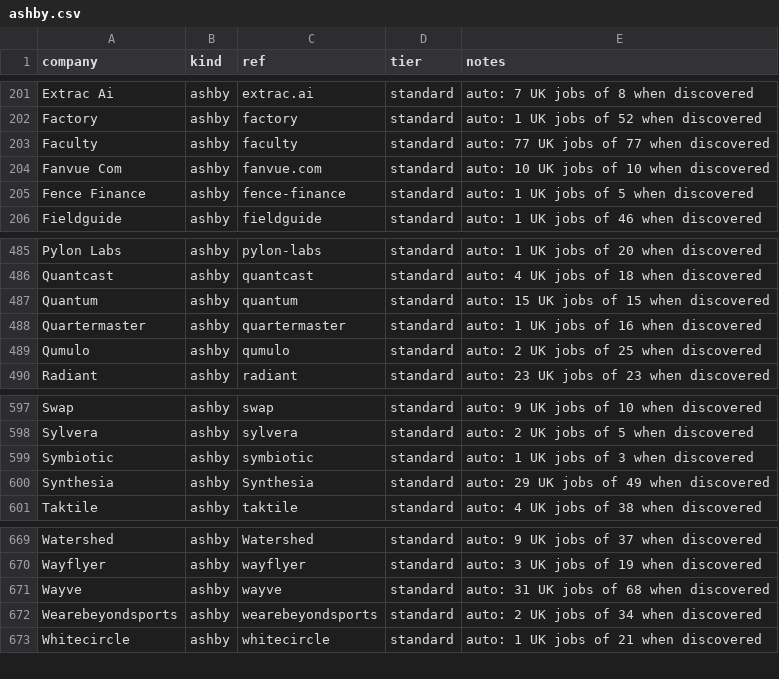
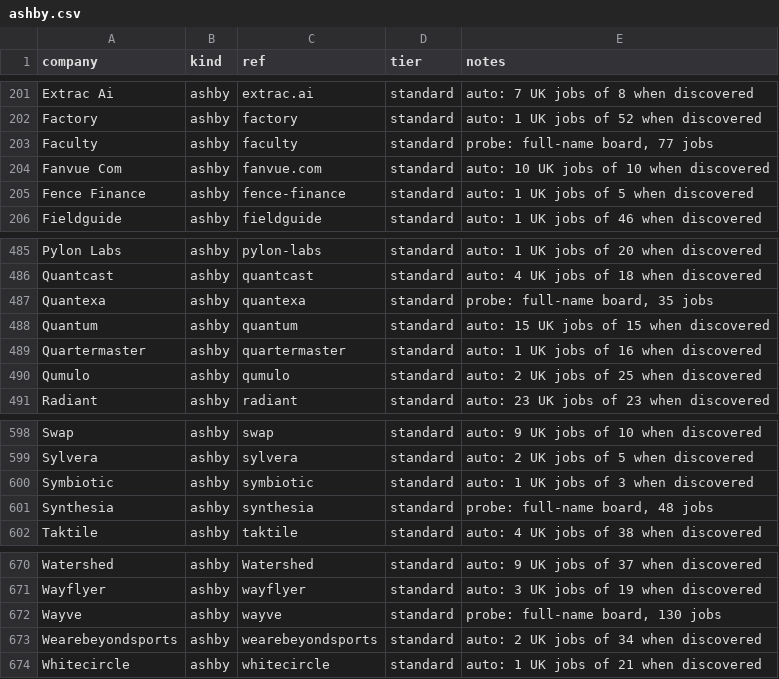
Before and after one commit to JaafarAlDarukee/nimbus, a CSV file: data/discovered/ashby.csv, drawn as a sheet; only a part is shown, gaps mark what is left out.

```diff
--- a/data/discovered/ashby.csv
+++ b/data/discovered/ashby.csv
@@ -202,3 +202,3 @@ Extrac Ai,ashby,extrac.ai,standard,auto: 7 UK jobs of 8 when discovered
 Factory,ashby,factory,standard,auto: 1 UK jobs of 52 when discovered
-Faculty,ashby,faculty,standard,auto: 77 UK jobs of 77 when discovered
+Faculty,ashby,faculty,standard,"probe: full-name board, 77 jobs"
 Fanvue Com,ashby,fanvue.com,standard,auto: 10 UK jobs of 10 when discovered
@@ -486,2 +486,3 @@ Pylon Labs,ashby,pylon-labs,standard,auto: 1 UK jobs of 20 when discovered
 Quantcast,ashby,quantcast,standard,auto: 4 UK jobs of 18 when discovered
+Quantexa,ashby,quantexa,standard,"probe: full-name board, 35 jobs"
 Quantum,ashby,quantum,standard,auto: 15 UK jobs of 15 when discovered
@@ -599,3 +600,3 @@ Sylvera,ashby,sylvera,standard,auto: 2 UK jobs of 5 when discovered
 Symbiotic,ashby,symbiotic,standard,auto: 1 UK jobs of 3 when discovered
-Synthesia,ashby,Synthesia,standard,auto: 29 UK jobs of 49 when discovered
+Synthesia,ashby,synthesia,standard,"probe: full-name board, 48 jobs"
 Taktile,ashby,taktile,standard,auto: 4 UK jobs of 38 when discovered
@@ -670,3 +671,3 @@ Watershed,ashby,Watershed,standard,auto: 9 UK jobs of 37 when discovered
 Wayflyer,ashby,wayflyer,standard,auto: 3 UK jobs of 19 when discovered
-Wayve,ashby,wayve,standard,auto: 31 UK jobs of 68 when discovered
+Wayve,ashby,wayve,standard,"probe: full-name board, 130 jobs"
 Wearebeyondsports,ashby,wearebeyondsports,standard,auto: 2 UK jobs of 34 when discovered
```
Also changed, not shown: data/discovered/greenhouse.csv, data/discovered/lever.csv, 12 other files.
